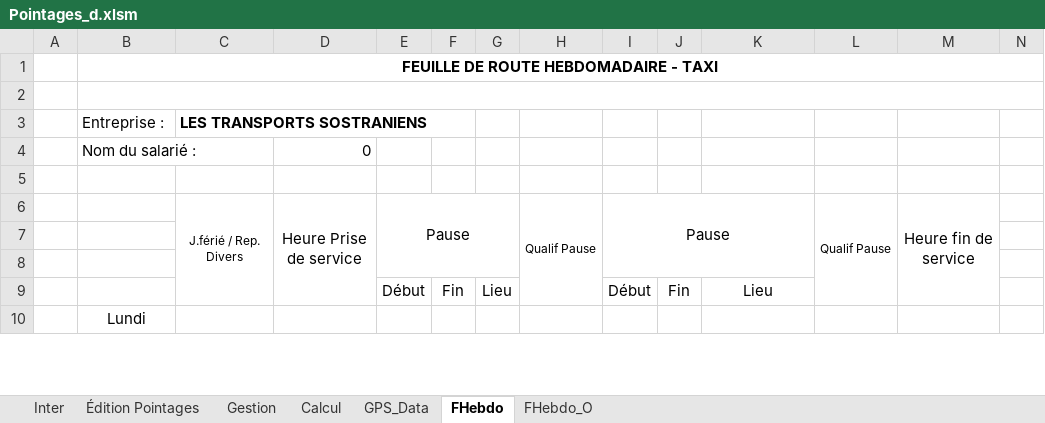
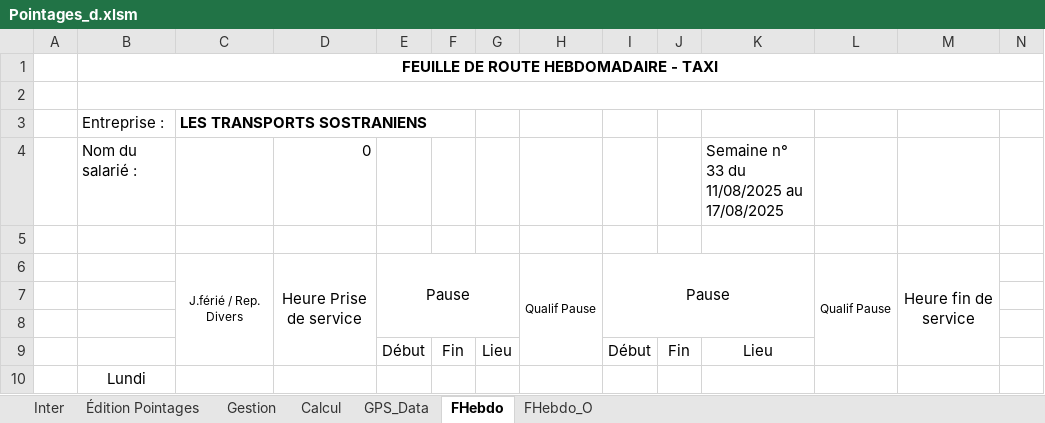
Before and after one commit to avigeilpro/PointagesXL, an Excel workbook: Amb/Pointages_d.xlsm, sheet FHebdo, drawn as a sheet; only a part is shown; values as stored, in another font and other column widths than the file's, no borders; the diff names each change by its address in the sheet, - before the commit and + after, or states it on an @@ line.

```diff
--- a/Amb/Pointages_d.xlsm (sheet FHebdo)
+++ b/Amb/Pointages_d.xlsm (sheet FHebdo)
-K4: (empty)
+K4: Semaine n° 33 du 11/08/2025 au 17/08/2025
```
Also changed, not shown: sheet Calcul, sheet Inter, formulas that keep their value, hidden cells, charts or pictures.
